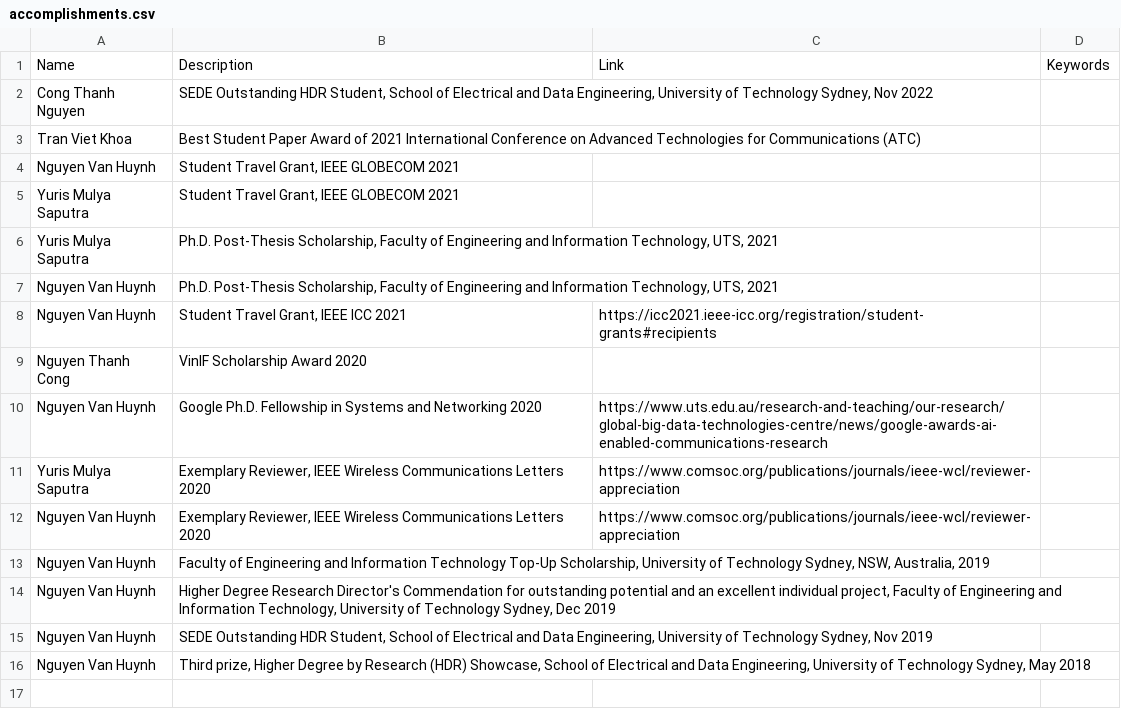
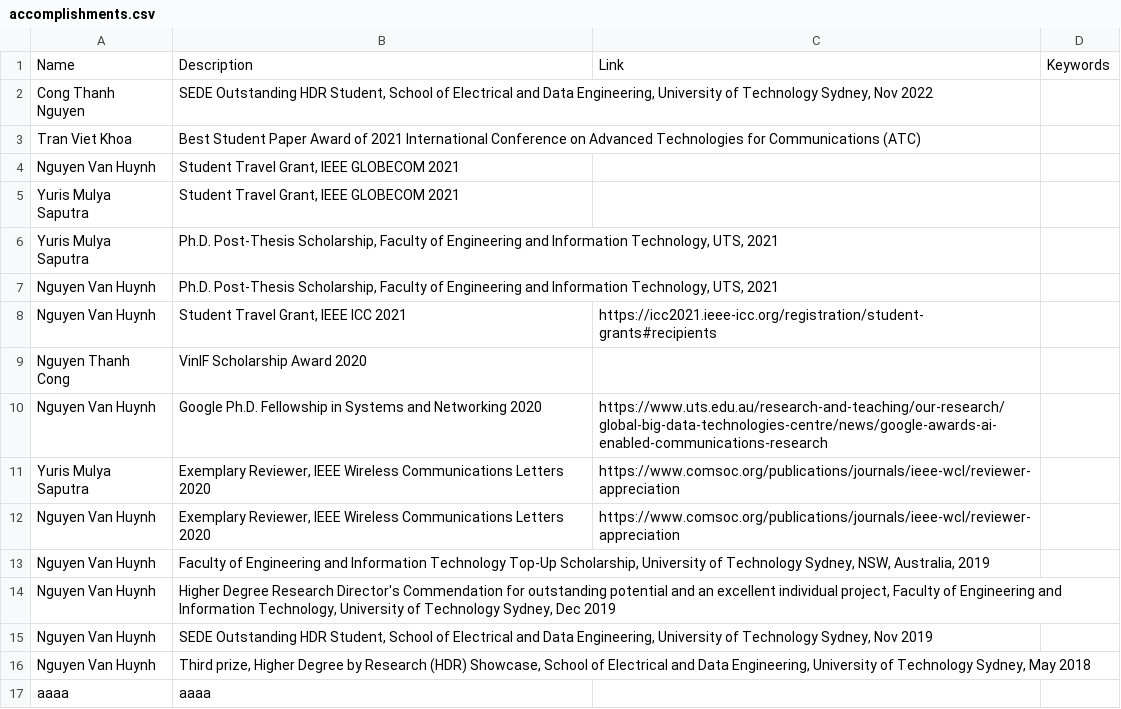
Before and after one commit to HoangDinhResearchGroup/hoangdinhresearchgroup.github.io, a CSV file: csv/accomplishments.csv, drawn as a sheet.

Commit message:
ok

```diff
--- a/csv/accomplishments.csv
+++ b/csv/accomplishments.csv
@@ -16 +16,2 @@
 "Nguyen Van Huynh","Third prize, Higher Degree by Research (HDR) Showcase, School of Electrical and Data Engineering,  University of Technology Sydney, May 2018","",""
+aaaa,aaaa,,
```
